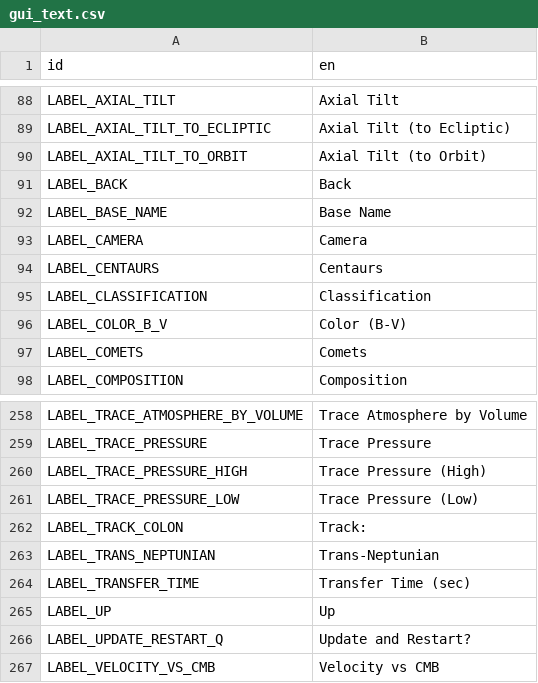
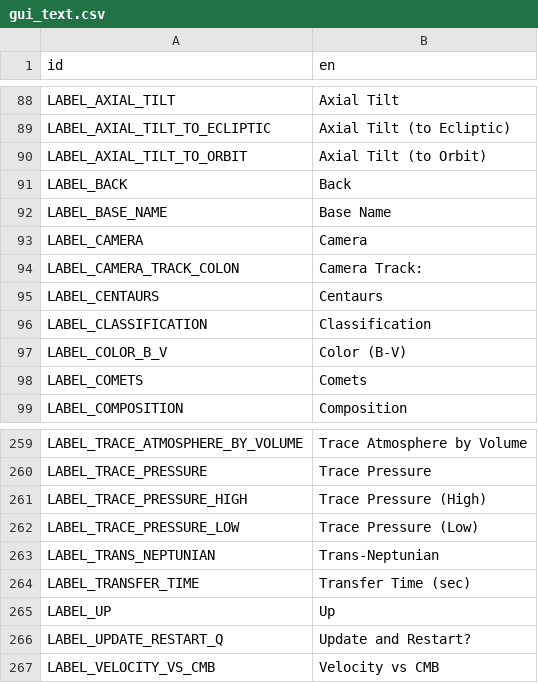
Before and after one commit to ivoyager/ivoyager, a CSV file: data/text/gui_text.csv, drawn as a sheet; only a part is shown, gaps mark what is left out.

```diff
--- a/data/text/gui_text.csv
+++ b/data/text/gui_text.csv
@@ -93,2 +93,3 @@ LABEL_BASE_NAME,Base Name
 LABEL_CAMERA,Camera
+LABEL_CAMERA_TRACK_COLON,Camera Track:
 LABEL_CENTAURS,Centaurs
@@ -261,3 +262,2 @@ LABEL_TRACE_PRESSURE_HIGH,Trace Pressure (High)
 LABEL_TRACE_PRESSURE_LOW,Trace Pressure (Low)
-LABEL_TRACK_COLON,Track:
 LABEL_TRANS_NEPTUNIAN,Trans-Neptunian
```
Also changed, not shown: 3 other files.
